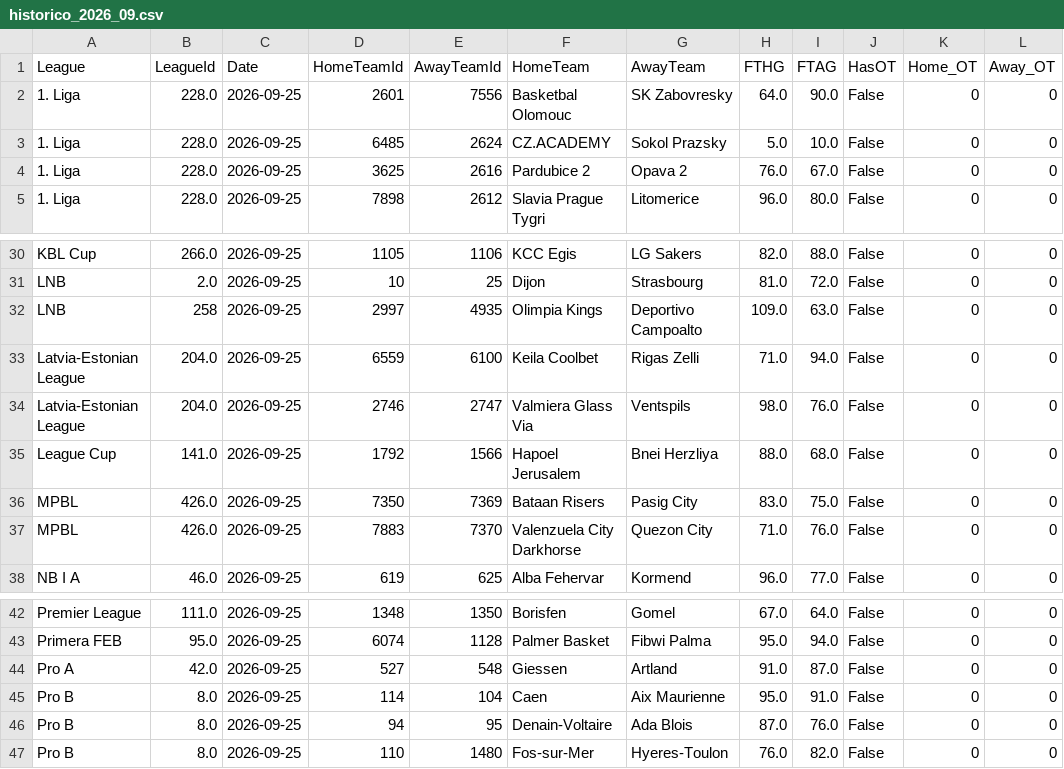
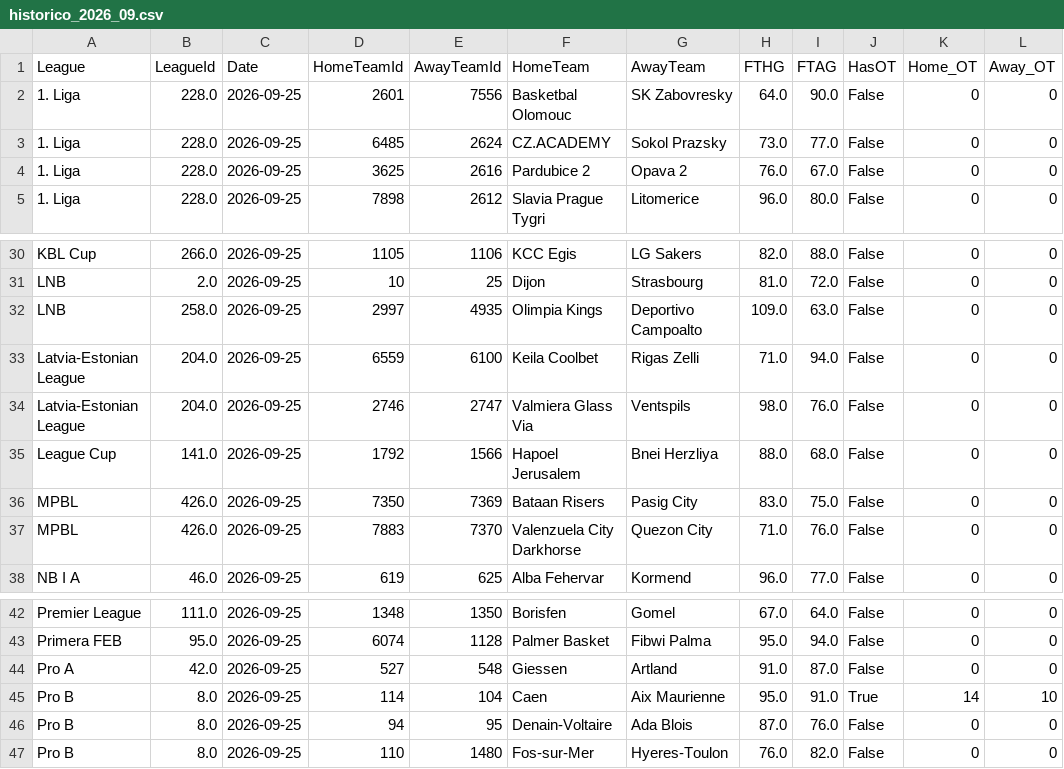
Before and after one commit to MatiasEspildora/pulpo-paul-bot, a CSV file: historico_mensual/basketball/historico_2026_09.csv, drawn as a sheet; only a part is shown, gaps mark what is left out.

```diff
--- a/historico_mensual/basketball/historico_2026_09.csv
+++ b/historico_mensual/basketball/historico_2026_09.csv
@@ -2,3 +2,3 @@ League,LeagueId,Date,HomeTeamId,AwayTeamId,HomeTeam,AwayTeam,FTHG,FTAG,HasOT,Hom
 1. Liga,228.0,2026-09-25,2601,7556,Basketbal Olomouc,SK Zabovresky,64.0,90.0,False,0,0
-1. Liga,228.0,2026-09-25,6485,2624,CZ.ACADEMY,Sokol Prazsky,5.0,10.0,False,0,0
+1. Liga,228.0,2026-09-25,6485,2624,CZ.ACADEMY,Sokol Prazsky,73.0,77.0,False,0,0
 1. Liga,228.0,2026-09-25,3625,2616,Pardubice 2,Opava 2,76.0,67.0,False,0,0
@@ -31,3 +31,3 @@ KBL Cup,266.0,2026-09-25,1105,1106,KCC Egis,LG Sakers,82.0,88.0,False,0,0
 LNB,2.0,2026-09-25,10,25,Dijon,Strasbourg,81.0,72.0,False,0,0
-LNB,258,2026-09-25,2997,4935,Olimpia Kings,Deportivo Campoalto,109.0,63.0,False,0,0
+LNB,258.0,2026-09-25,2997,4935,Olimpia Kings,Deportivo Campoalto,109.0,63.0,False,0,0
 Latvia-Estonian League,204.0,2026-09-25,6559,6100,Keila Coolbet,Rigas Zelli,71.0,94.0,False,0,0
@@ -44,3 +44,3 @@ Primera FEB,95.0,2026-09-25,6074,1128,Palmer Basket,Fibwi Palma,95.0,94.0,False,
 Pro A,42.0,2026-09-25,527,548,Giessen,Artland,91.0,87.0,False,0,0
-Pro B,8.0,2026-09-25,114,104,Caen,Aix Maurienne,95.0,91.0,False,0,0
+Pro B,8.0,2026-09-25,114,104,Caen,Aix Maurienne,95.0,91.0,True,14,10
 Pro B,8.0,2026-09-25,94,95,Denain-Voltaire,Ada Blois,87.0,76.0,False,0,0
```
Also changed, not shown: 4 other files.
